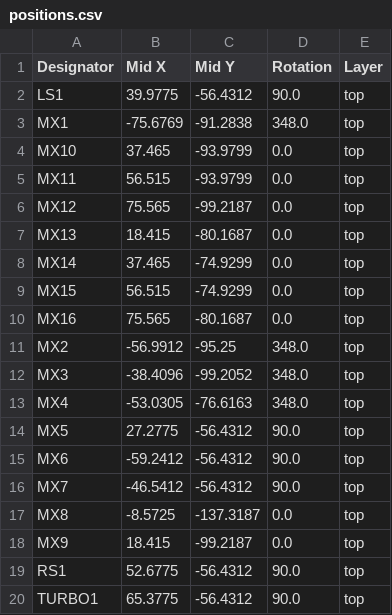
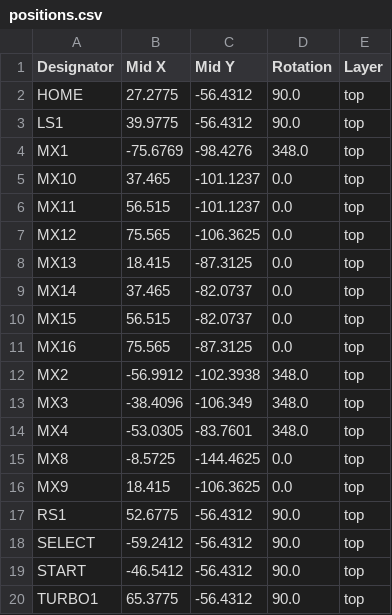
Before and after one commit to JosEffigy/JosEffigy-Keymix-Basic, a CSV file: production/positions.csv, drawn as a sheet.

```diff
--- a/production/positions.csv
+++ b/production/positions.csv
@@ -1,20 +1,20 @@
 Designator,Mid X,Mid Y,Rotation,Layer
+HOME,27.2775,-56.4312,90.0,top
 LS1,39.9775,-56.4312,90.0,top
-MX1,-75.6769,-91.2838,348.0,top
-MX10,37.465,-93.9799,0.0,top
-MX11,56.515,-93.9799,0.0,top
-MX12,75.565,-99.2187,0.0,top
-MX13,18.415,-80.1687,0.0,top
-MX14,37.465,-74.9299,0.0,top
-MX15,56.515,-74.9299,0.0,top
-MX16,75.565,-80.1687,0.0,top
-MX2,-56.9912,-95.25,348.0,top
-MX3,-38.4096,-99.2052,348.0,top
-MX4,-53.0305,-76.6163,348.0,top
-MX5,27.2775,-56.4312,90.0,top
-MX6,-59.2412,-56.4312,90.0,top
-MX7,-46.5412,-56.4312,90.0,top
-MX8,-8.5725,-137.3187,0.0,top
-MX9,18.415,-99.2187,0.0,top
+MX1,-75.6769,-98.4276,348.0,top
+MX10,37.465,-101.1237,0.0,top
+MX11,56.515,-101.1237,0.0,top
+MX12,75.565,-106.3625,0.0,top
+MX13,18.415,-87.3125,0.0,top
+MX14,37.465,-82.0737,0.0,top
+MX15,56.515,-82.0737,0.0,top
+MX16,75.565,-87.3125,0.0,top
+MX2,-56.9912,-102.3938,348.0,top
+MX3,-38.4096,-106.349,348.0,top
+MX4,-53.0305,-83.7601,348.0,top
+MX8,-8.5725,-144.4625,0.0,top
+MX9,18.415,-106.3625,0.0,top
 RS1,52.6775,-56.4312,90.0,top
+SELECT,-59.2412,-56.4312,90.0,top
+START,-46.5412,-56.4312,90.0,top
 TURBO1,65.3775,-56.4312,90.0,top
```
Also changed, not shown: production/bom.csv, 19 other files.
